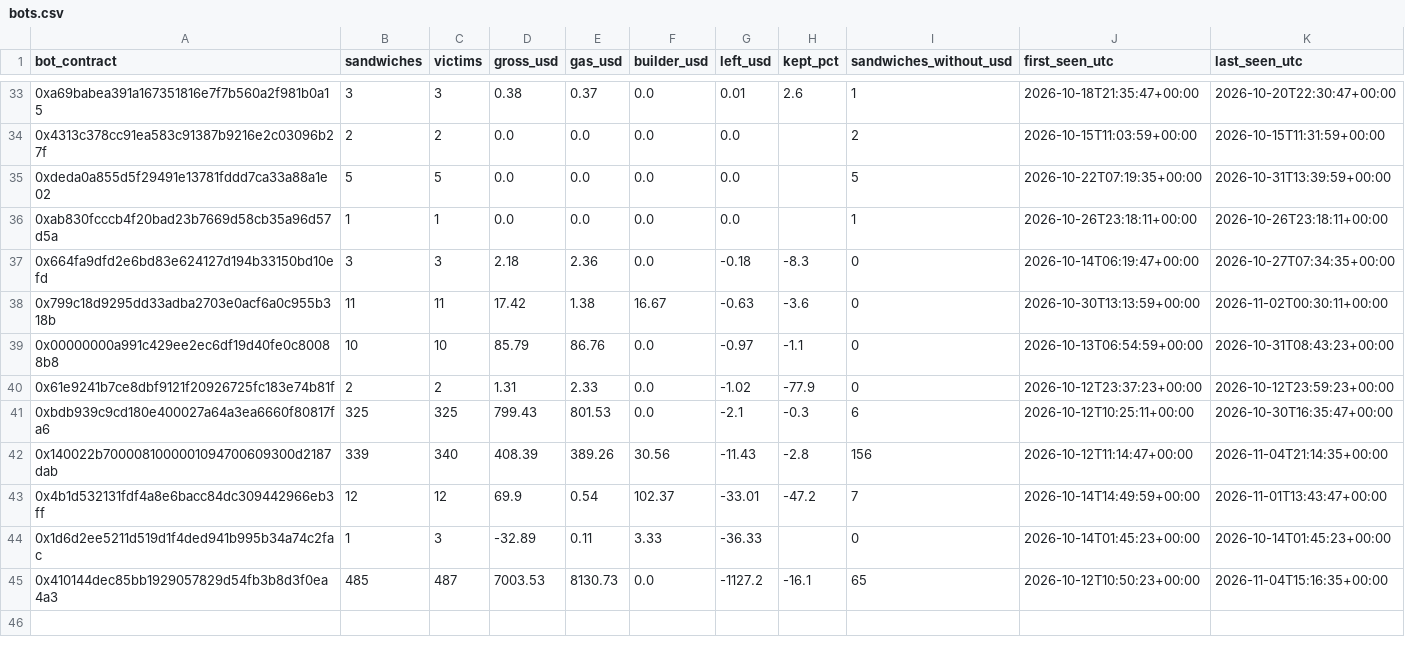
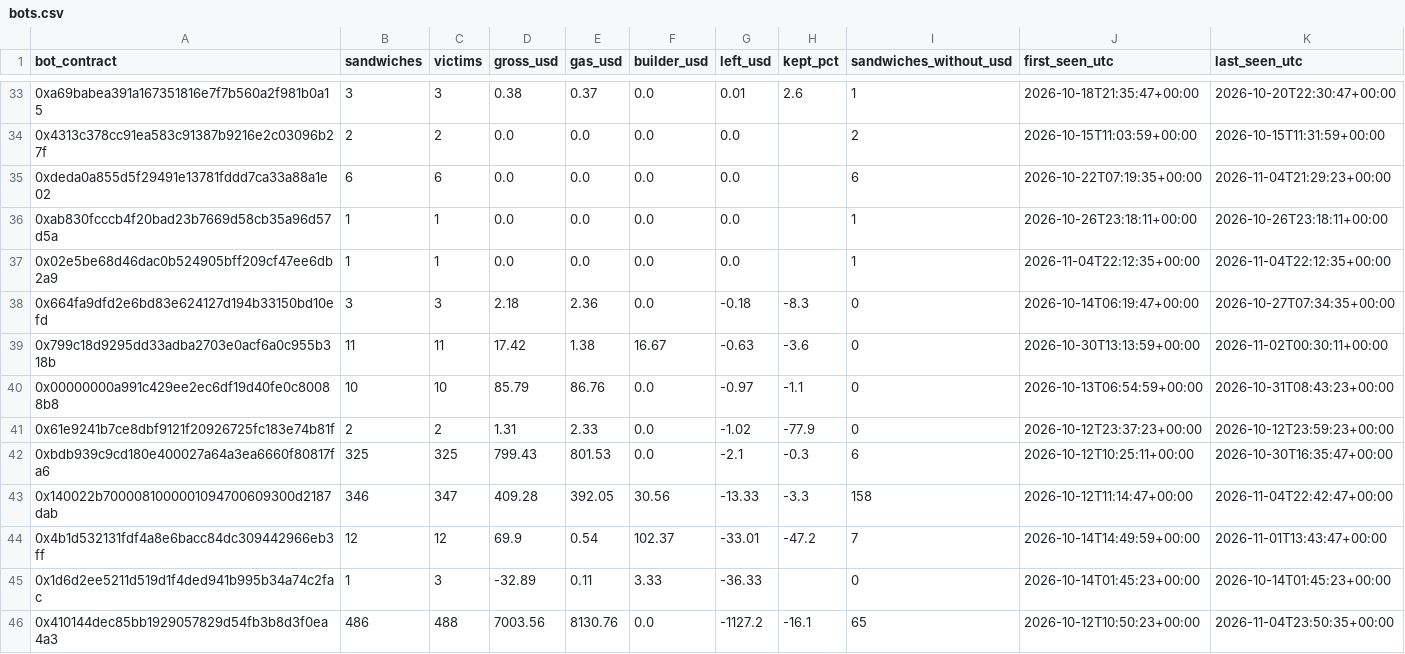
Before and after one commit to leomadori/mev-watch, a CSV file: data/bots.csv, drawn as a sheet; only a part is shown, gaps mark what is left out; the diff covers the shown part only.

```diff
--- a/data/bots.csv
+++ b/data/bots.csv
@@ -34,4 +34,5 @@ bot_contract,sandwiches,victims,gross_usd,gas_usd,builder_usd,left_usd,kept_pct,
 0x4313c378cc91ea583c91387b9216e2c03096b27f,2,2,0.0,0.0,0.0,0.0,,2,2026-10-15T11:03:59+00:00,2026-10-15T11:31:59+00:00
-0xdeda0a855d5f29491e13781fddd7ca33a88a1e02,5,5,0.0,0.0,0.0,0.0,,5,2026-10-22T07:19:35+00:00,2026-10-31T13:39:59+00:00
+0xdeda0a855d5f29491e13781fddd7ca33a88a1e02,6,6,0.0,0.0,0.0,0.0,,6,2026-10-22T07:19:35+00:00,2026-11-04T21:29:23+00:00
 0xab830fcccb4f20bad23b7669d58cb35a96d57d5a,1,1,0.0,0.0,0.0,0.0,,1,2026-10-26T23:18:11+00:00,2026-10-26T23:18:11+00:00
+0x02e5be68d46dac0b524905bff209cf47ee6db2a9,1,1,0.0,0.0,0.0,0.0,,1,2026-11-04T22:12:35+00:00,2026-11-04T22:12:35+00:00
 0x664fa9dfd2e6bd83e624127d194b33150bd10efd,3,3,2.18,2.36,0.0,-0.18,-8.3,0,2026-10-14T06:19:47+00:00,2026-10-27T07:34:35+00:00
@@ -41,5 +42,5 @@ bot_contract,sandwiches,victims,gross_usd,gas_usd,builder_usd,left_usd,kept_pct,
 0xbdb939c9cd180e400027a64a3ea6660f80817fa6,325,325,799.43,801.53,0.0,-2.1,-0.3,6,2026-10-12T10:25:11+00:00,2026-10-30T16:35:47+00:00
-0x140022b7000081000001094700609300d2187dab,339,340,408.39,389.26,30.56,-11.43,-2.8,156,2026-10-12T11:14:47+00:00,2026-11-04T21:14:35+00:00
+0x140022b7000081000001094700609300d2187dab,346,347,409.28,392.05,30.56,-13.33,-3.3,158,2026-10-12T11:14:47+00:00,2026-11-04T22:42:47+00:00
 0x4b1d532131fdf4a8e6bacc84dc309442966eb3ff,12,12,69.9,0.54,102.37,-33.01,-47.2,7,2026-10-14T14:49:59+00:00,2026-11-01T13:43:47+00:00
 0x1d6d2ee5211d519d1f4ded941b995b34a74c2fac,1,3,-32.89,0.11,3.33,-36.33,,0,2026-10-14T01:45:23+00:00,2026-10-14T01:45:23+00:00
-0x410144dec85bb1929057829d54fb3b8d3f0ea4a3,485,487,7003.53,8130.73,0.0,-1127.2,-16.1,65,2026-10-12T10:50:23+00:00,2026-11-04T15:16:35+00:00
+0x410144dec85bb1929057829d54fb3b8d3f0ea4a3,486,488,7003.56,8130.76,0.0,-1127.2,-16.1,65,2026-10-12T10:50:23+00:00,2026-11-04T23:50:35+00:00
```
Also changed, not shown: 63 edited cells elsewhere in this file, 2 other files.
